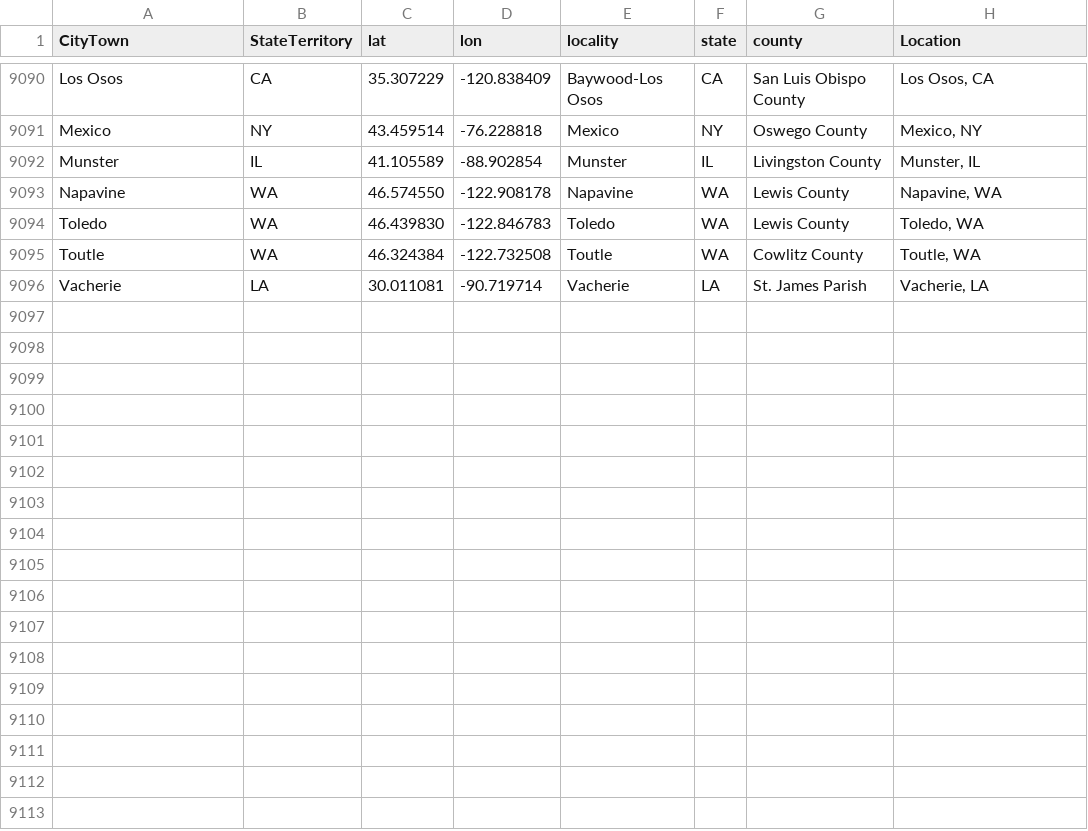
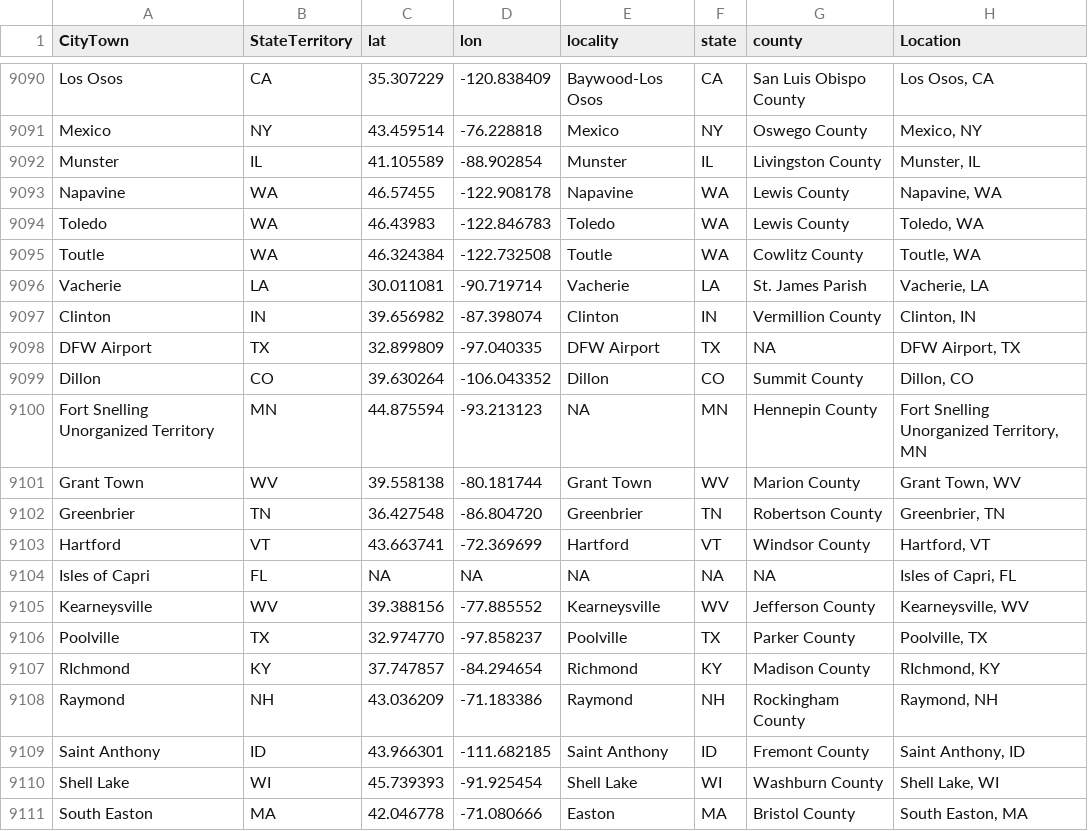
Before and after one commit to nonviolent-action-lab/crowd-counting-consortium, a CSV file: data_compilation/location_lookup.csv, drawn as a sheet; only a part is shown, gaps mark what is left out; the diff covers the shown part only.

Commit message:
Weekly data update

```diff
--- a/data_compilation/location_lookup.csv
+++ b/data_compilation/location_lookup.csv
@@ -9092,5 +9092,20 @@
 "Munster","IL","41.105589","-88.902854","Munster","IL","Livingston County","Munster, IL"
-"Napavine","WA","46.574550","-122.908178","Napavine","WA","Lewis County","Napavine, WA"
-"Toledo","WA","46.439830","-122.846783","Toledo","WA","Lewis County","Toledo, WA"
+"Napavine","WA","46.57455","-122.908178","Napavine","WA","Lewis County","Napavine, WA"
+"Toledo","WA","46.43983","-122.846783","Toledo","WA","Lewis County","Toledo, WA"
 "Toutle","WA","46.324384","-122.732508","Toutle","WA","Cowlitz County","Toutle, WA"
 "Vacherie","LA","30.011081","-90.719714","Vacherie","LA","St. James Parish","Vacherie, LA"
+"Clinton","IN","39.656982","-87.398074","Clinton","IN","Vermillion County","Clinton, IN"
+"DFW Airport","TX","32.899809","-97.040335","DFW Airport","TX",NA,"DFW Airport, TX"
+"Dillon","CO","39.630264","-106.043352","Dillon","CO","Summit County","Dillon, CO"
+"Fort Snelling Unorganized Territory","MN","44.875594","-93.213123",NA,"MN","Hennepin County","Fort Snelling Unorganized Territory, MN"
+"Grant Town","WV","39.558138","-80.181744","Grant Town","WV","Marion County","Grant Town, WV"
+"Greenbrier","TN","36.427548","-86.804720","Greenbrier","TN","Robertson County","Greenbrier, TN"
+"Hartford","VT","43.663741","-72.369699","Hartford","VT","Windsor County","Hartford, VT"
+"Isles of Capri","FL",NA,NA,NA,NA,NA,"Isles of Capri, FL"
+"Kearneysville","WV","39.388156","-77.885552","Kearneysville","WV","Jefferson County","Kearneysville, WV"
+"Poolville","TX","32.974770","-97.858237","Poolville","TX","Parker County","Poolville, TX"
+"RIchmond","KY","37.747857","-84.294654","Richmond","KY","Madison County","RIchmond, KY"
+"Raymond","NH","43.036209","-71.183386","Raymond","NH","Rockingham County","Raymond, NH"
+"Saint Anthony","ID","43.966301","-111.682185","Saint Anthony","ID","Fremont County","Saint Anthony, ID"
+"Shell Lake","WI","45.739393","-91.925454","Shell Lake","WI","Washburn County","Shell Lake, WI"
+"South Easton","MA","42.046778","-71.080666","Easton","MA","Bristol County","South Easton, MA"
```
Also changed, not shown: 5 edited cells elsewhere in this file.
